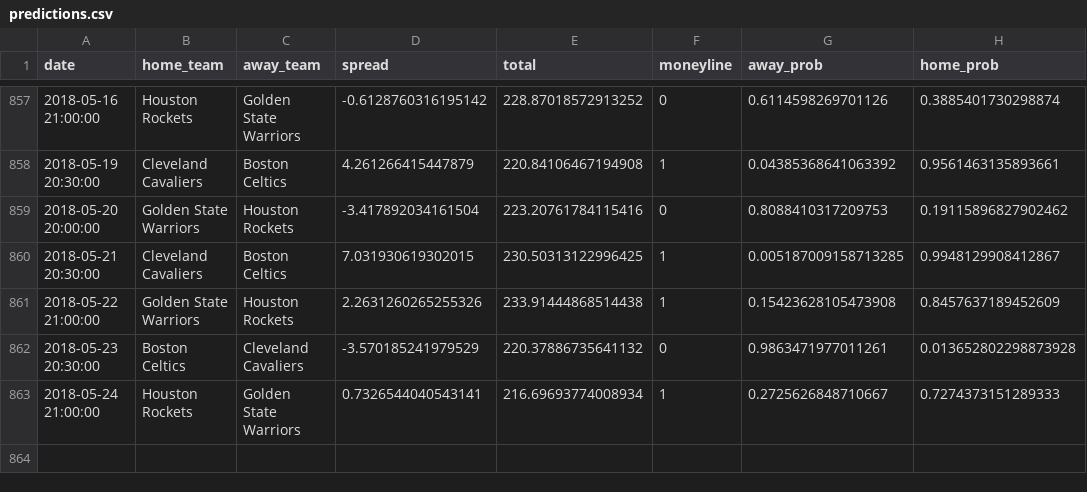
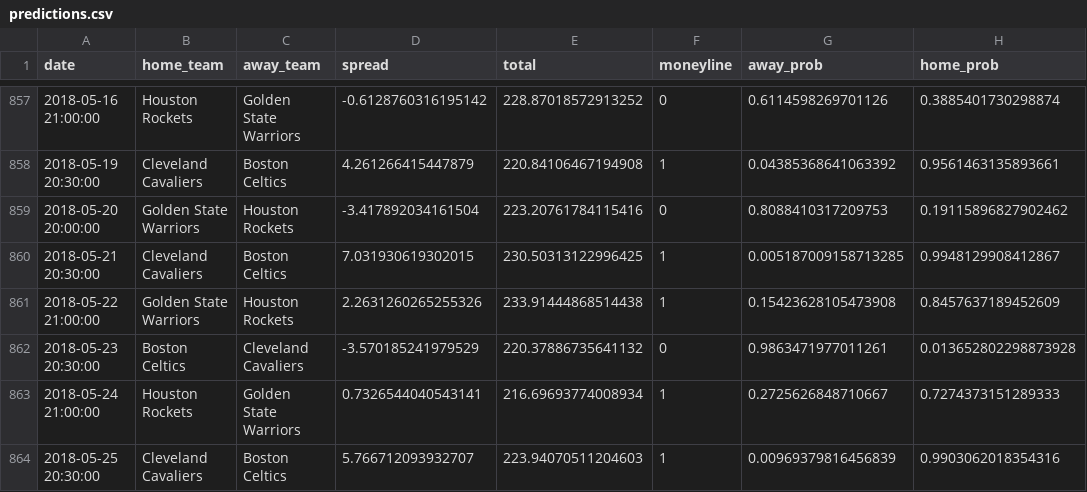
Before and after one commit to quasi-coherent/basketball_reference, a CSV file: data/predictions.csv, drawn as a sheet; only a part is shown, gaps mark what is left out.

Commit message:
New data

```diff
--- a/data/predictions.csv
+++ b/data/predictions.csv
@@ -863 +863,2 @@ date,home_team,away_team,spread,total,moneyline,away_prob,home_prob
 2018-05-24 21:00:00,Houston Rockets,Golden State Warriors,0.7326544040543141,216.69693774008934,1,0.2725626848710667,0.7274373151289333
+2018-05-25 20:30:00,Cleveland Cavaliers,Boston Celtics,5.766712093932707,223.94070511204603,1,0.00969379816456839,0.9903062018354316
```
Also changed, not shown: 1 other file.
